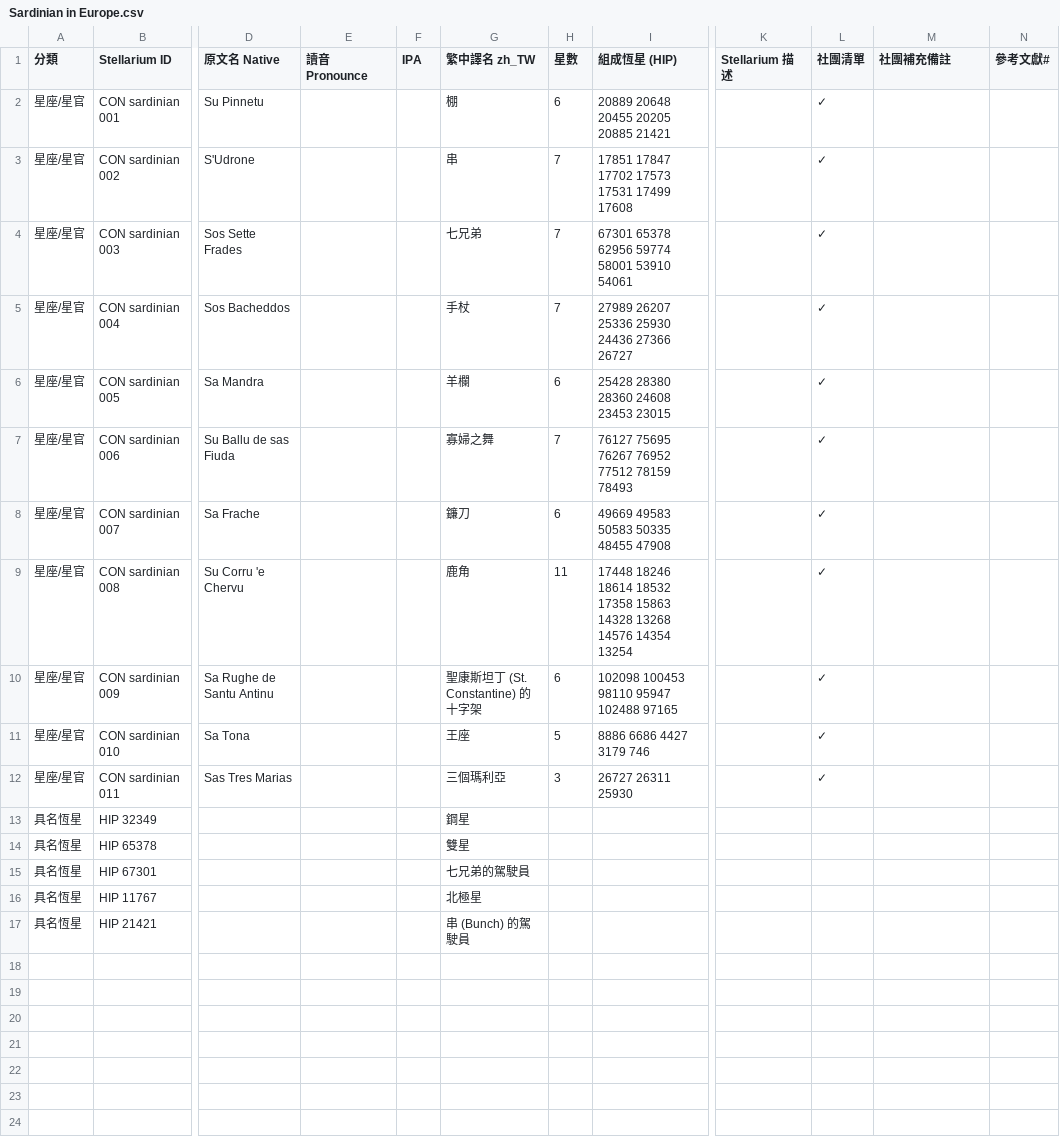
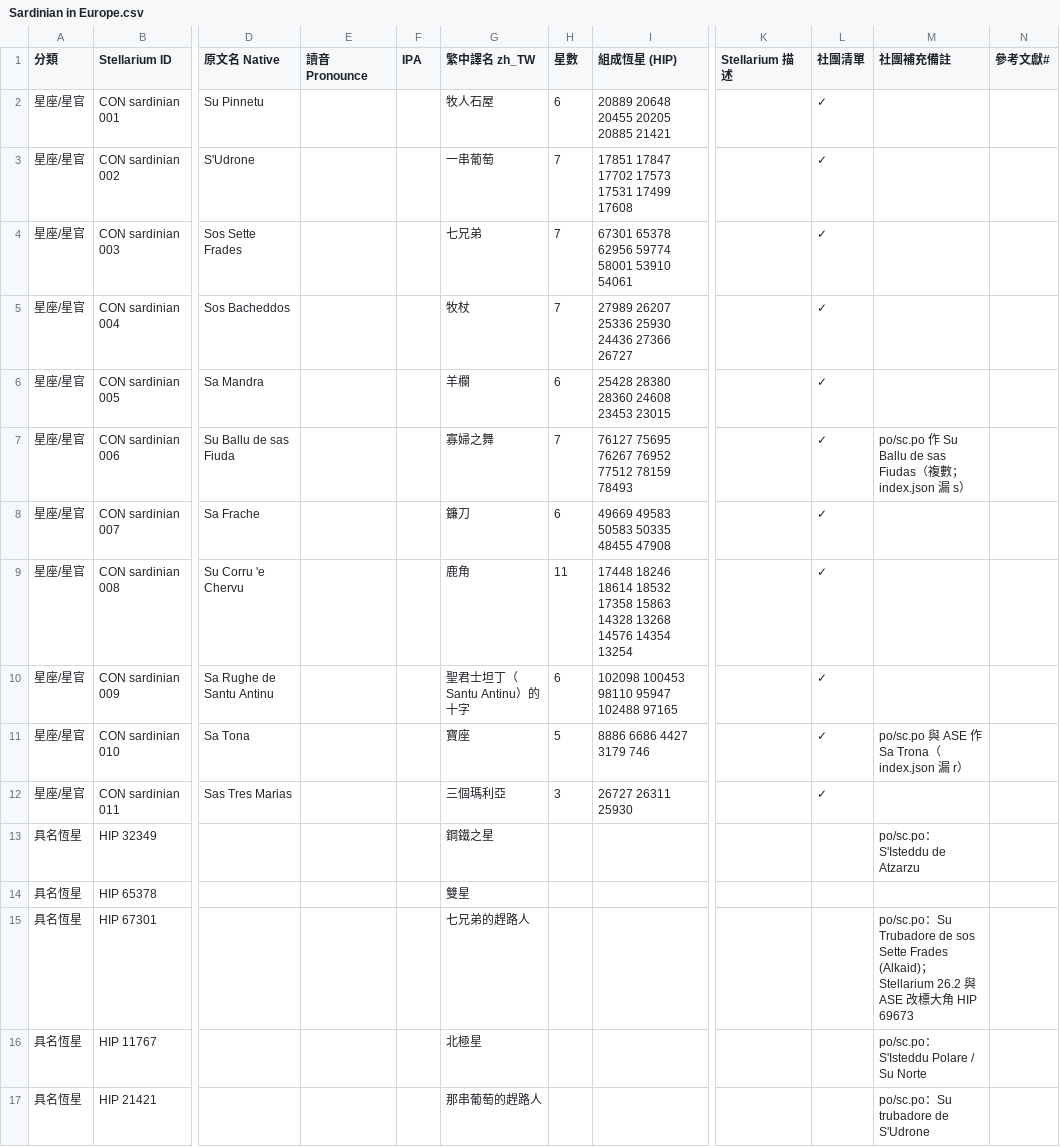
Before and after one commit to Kimchi2104/NTNU-Insta, a CSV file: 07_資料來源/_整理CSV/Sardinian in Europe.csv, drawn as a sheet; only a part is shown, gaps mark what is left out; the diff names each change by its address in the sheet, - before the commit and + after, or states it on an @@ line.

```diff
--- a/07_資料來源/_整理CSV/Sardinian in Europe.csv
+++ b/07_資料來源/_整理CSV/Sardinian in Europe.csv
-G2 (繁中譯名 zh_TW): 棚
+G2 (繁中譯名 zh_TW): 牧人石屋
-G3 (繁中譯名 zh_TW): 串
+G3 (繁中譯名 zh_TW): 一串葡萄
-G5 (繁中譯名 zh_TW): 手杖
+G5 (繁中譯名 zh_TW): 牧杖
-M7 (社團補充備註): (empty)
+M7 (社團補充備註): po/sc.po 作 Su Ballu de sas Fiudas（複數；index.json 漏 s）
-G10 (繁中譯名 zh_TW): 聖康斯坦丁 (St. Constantine) 的十字架
+G10 (繁中譯名 zh_TW): 聖君士坦丁（Santu Antinu）的十字
-G11 (繁中譯名 zh_TW): 王座
+G11 (繁中譯名 zh_TW): 寶座
-M11 (社團補充備註): (empty)
+M11 (社團補充備註): po/sc.po 與 ASE 作 Sa Trona（index.json 漏 r）
-G13 (繁中譯名 zh_TW): 鋼星
+G13 (繁中譯名 zh_TW): 鋼鐵之星
-M13 (社團補充備註): (empty)
+M13 (社團補充備註): po/sc.po：S'Isteddu de Atzarzu
-G15 (繁中譯名 zh_TW): 七兄弟的駕駛員
+G15 (繁中譯名 zh_TW): 七兄弟的趕路人
-M15 (社團補充備註): (empty)
+M15 (社團補充備註): po/sc.po：Su Trubadore de sos Sette Frades (Alkaid)；Stellarium 26.2 與 ASE 改標大角 HIP 69673
-M16 (社團補充備註): (empty)
+M16 (社團補充備註): po/sc.po：S'Isteddu Polare / Su Norte
-G17 (繁中譯名 zh_TW): 串 (Bunch) 的駕駛員
+G17 (繁中譯名 zh_TW): 那串葡萄的趕路人
-M17 (社團補充備註): (empty)
+M17 (社團補充備註): po/sc.po：Su trubadore de S'Udrone
```
Also changed, not shown: 06_發布月曆/節目表_萬國星空_全年.csv, 7 other files.
